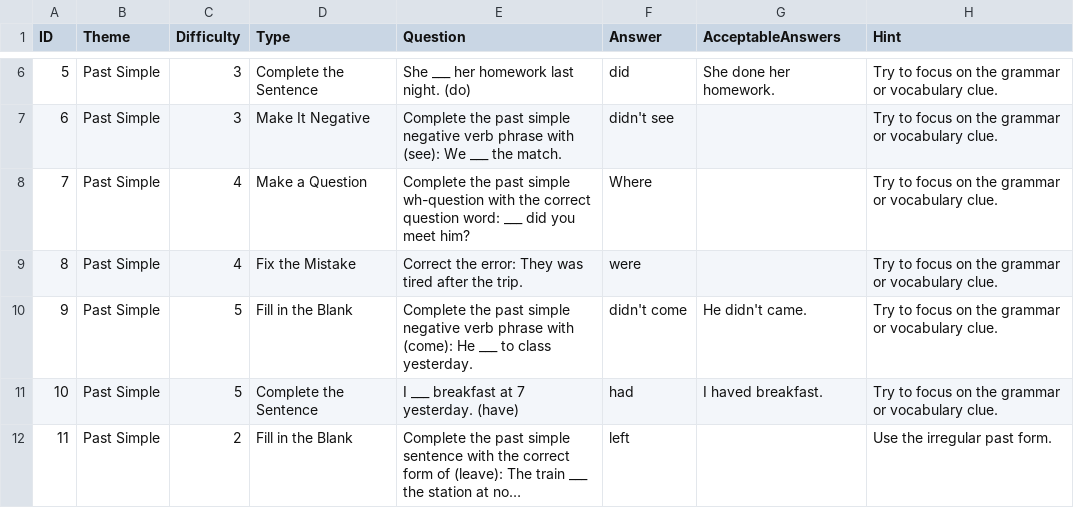
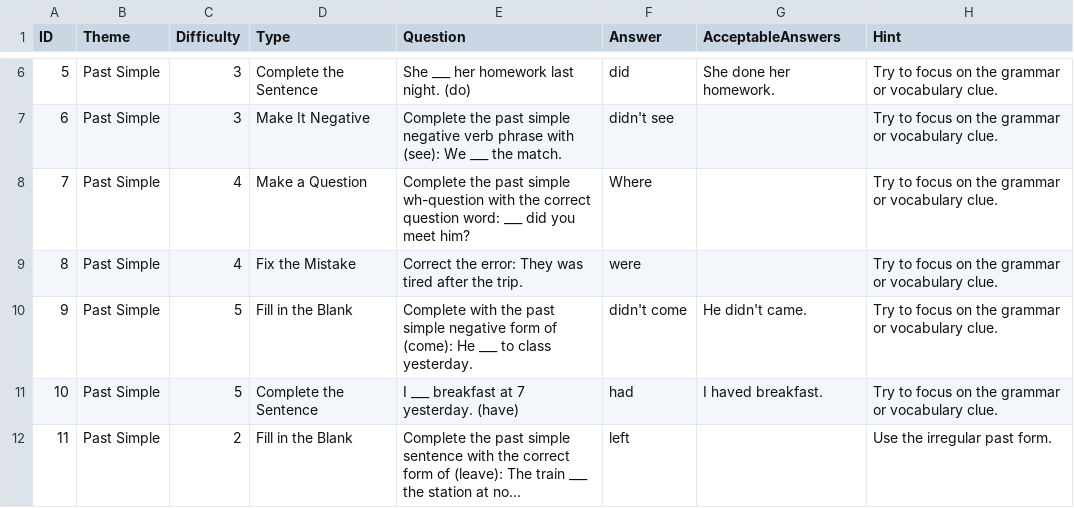
Before and after one commit to stephenfagen/english-quest, a CSV file: A2_Past_Simple.csv, drawn as a sheet; only a part is shown, gaps mark what is left out; long unchanged cells end in ….

Commit message:
Shorten question prompts and remove answer clues

```diff
--- a/A2_Past_Simple.csv
+++ b/A2_Past_Simple.csv
@@ -9,3 +9,3 @@
 8,Past Simple,4,Fix the Mistake,Correct the error: They was tired after the trip.,were,,Try to focus on the grammar or vocabulary clue.
-9,Past Simple,5,Fill in the Blank,Complete the past simple negative verb phrase with (come): He ___ to class yesterday.,didn't come,He didn't came.,Try to focus on the grammar or vocabulary clue.
+9,Past Simple,5,Fill in the Blank,Complete with the past simple negative form of (come): He ___ to class yesterday.,didn't come,He didn't came.,Try to focus on the grammar or vocabulary clue.
 10,Past Simple,5,Complete the Sentence,I ___ breakfast at 7 yesterday. (have),had,I haved breakfast.,Try to focus on the grammar or vocabulary clue.
```
